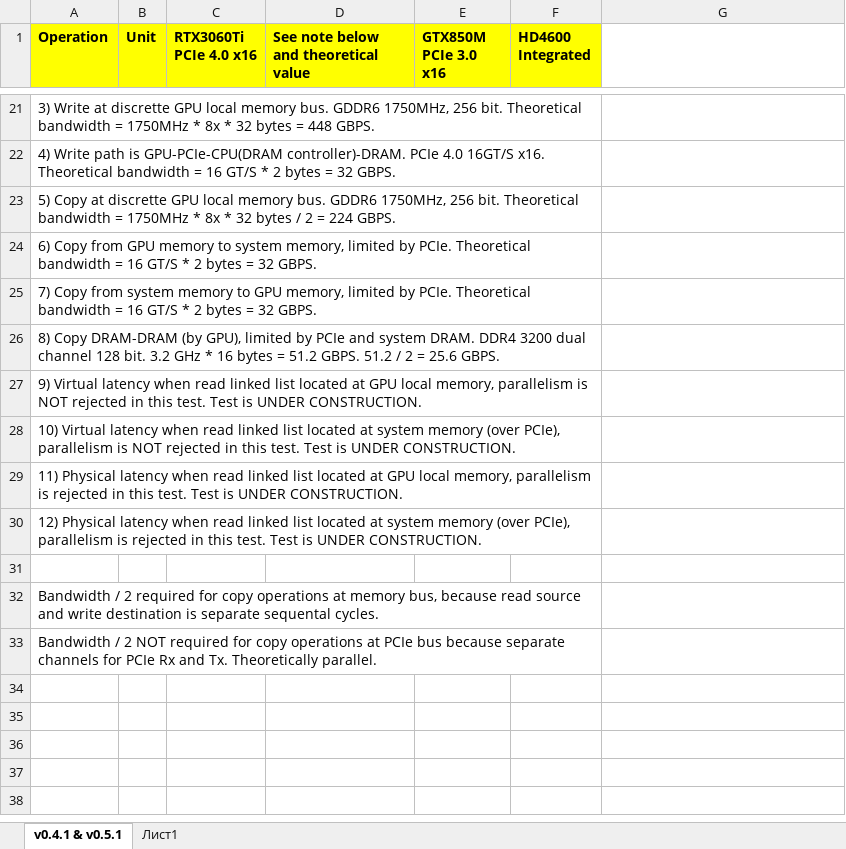
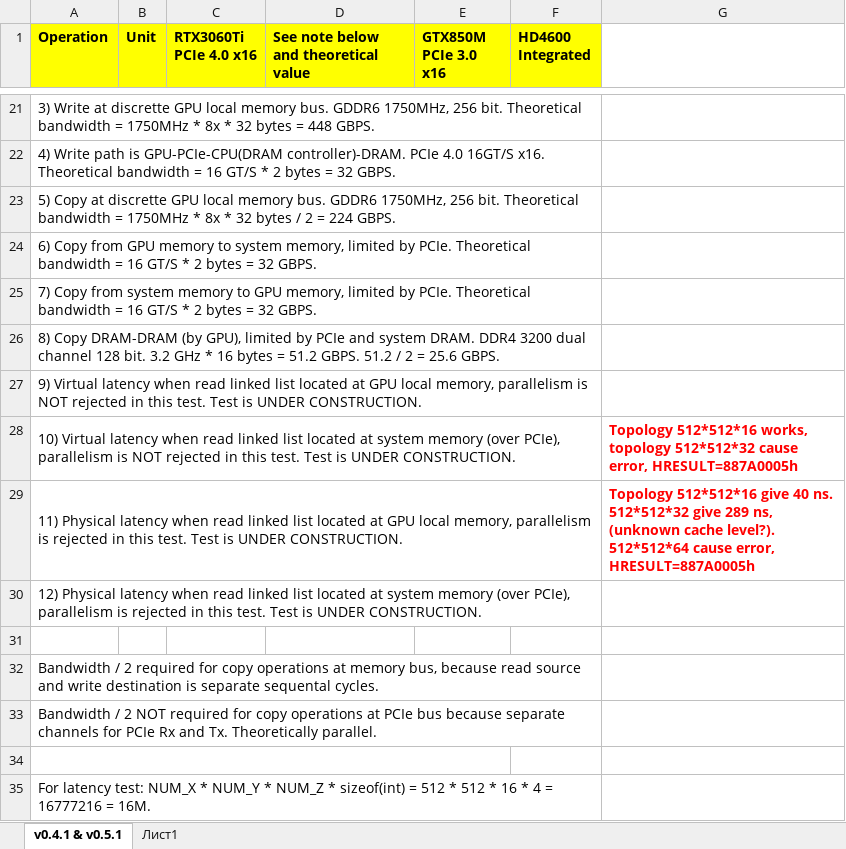
Before and after one commit to manusov/LearningVisualStudio, an Excel workbook: simple_test_compute_shader/LowLevelBenchmarkingRTX3060Ti.xlsx, sheet v0.4.1 & v0.5.1, drawn as a sheet; only a part is shown, gaps mark what is left out; values as stored, in another font and other column widths than the file's, no borders; the diff names each change by its address in the sheet, - before the commit and + after, or states it on an @@ line.

Commit message:
results table updated

```diff
--- a/simple_test_compute_shader/LowLevelBenchmarkingRTX3060Ti.xlsx (sheet v0.4.1 & v0.5.1)
+++ b/simple_test_compute_shader/LowLevelBenchmarkingRTX3060Ti.xlsx (sheet v0.4.1 & v0.5.1)
-G28: (empty)
+G28: Topology 512*512*16 works, topology 512*512*32 cause error, HRESULT=887A0005h
-G29: (empty)
+G29: Topology 512*512*16 give 40 ns. 512*512*32 give 289 ns, (unknown cache level?). 512*512*64 cause error, HRESULT=887A0005h
+row 34: (empty)
+row 35: For latency test: NUM_X * NUM_Y * NUM_Z * sizeof(int) = 512 * 512 * 16 * 4 = 16777216 = 16M.
```
